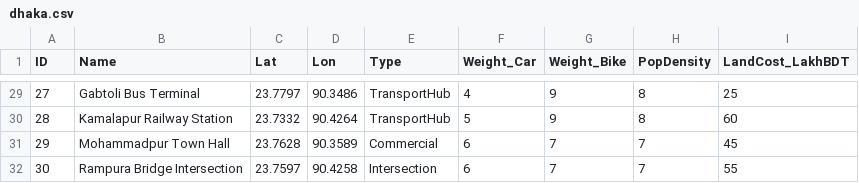
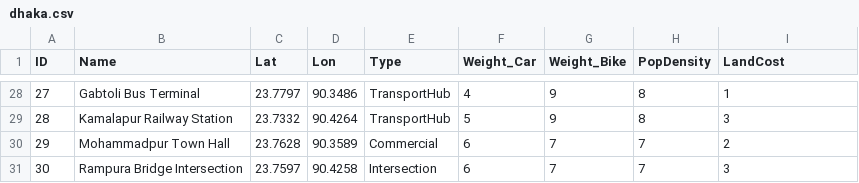
Before and after one commit to nx-smul/research-paper_ev, a CSV file: data/dhaka.csv, drawn as a sheet; only a part is shown, gaps mark what is left out; the diff covers the shown part only.

```diff
--- a/data/dhaka.csv
+++ b/data/dhaka.csv
@@ -1 +1 @@
-ID,Name,Lat,Lon,Type,Weight_Car,Weight_Bike,PopDensity,LandCost_LakhBDT
+ID,Name,Lat,Lon,Type,Weight_Car,Weight_Bike,PopDensity,LandCost
@@ -29,4 +28,4 @@ ID,Name,Lat,Lon,Type,Weight_Car,Weight_Bike,PopDensity,LandCost_LakhBDT
-27,Gabtoli Bus Terminal,23.7797,90.3486,TransportHub,4,9,8,25
-28,Kamalapur Railway Station,23.7332,90.4264,TransportHub,5,9,8,60
-29,Mohammadpur Town Hall,23.7628,90.3589,Commercial,6,7,7,45
-30,Rampura Bridge Intersection,23.7597,90.4258,Intersection,6,7,7,55
+27,Gabtoli Bus Terminal,23.7797,90.3486,TransportHub,4,9,8,1
+28,Kamalapur Railway Station,23.7332,90.4264,TransportHub,5,9,8,3
+29,Mohammadpur Town Hall,23.7628,90.3589,Commercial,6,7,7,2
+30,Rampura Bridge Intersection,23.7597,90.4258,Intersection,6,7,7,3
```
Also changed, not shown: 1 removed row and 26 edited cells elsewhere in this file, 10 other files.
